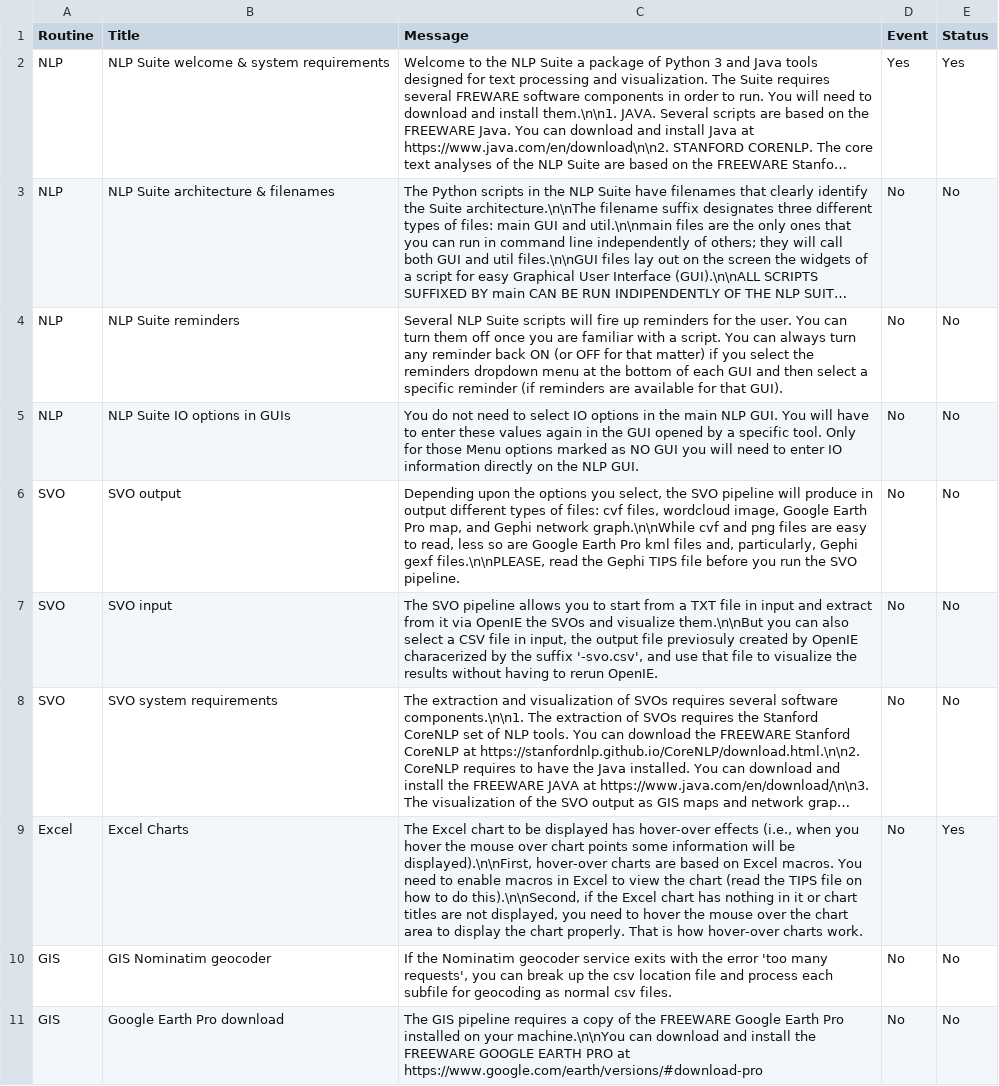
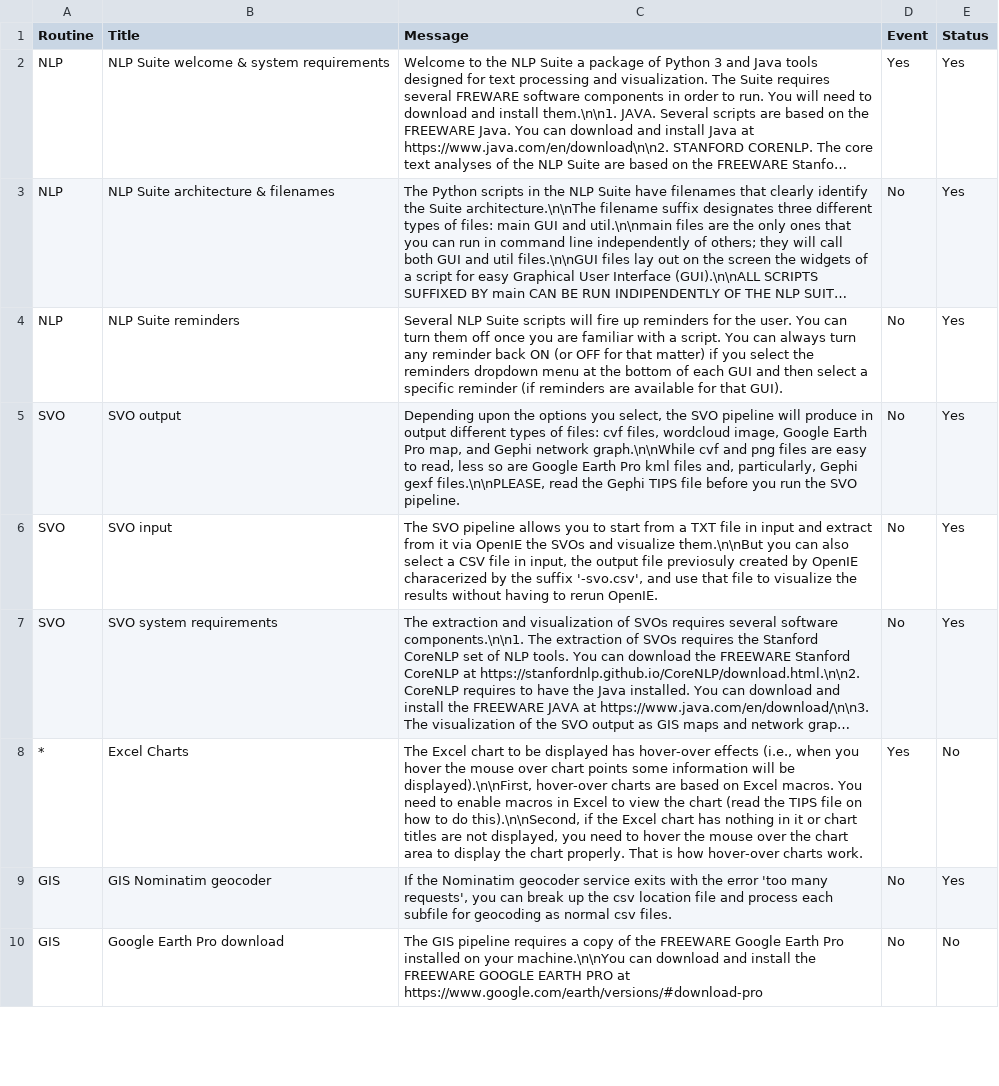
Before and after one commit to NLP-Suite/NLP-Suite, a CSV file: reminders/reminders.csv, drawn as a sheet; only a part is shown; long unchanged cells end in …; removed rows and columns are numbered as before the commit, all else as after; the diff covers the shown part only; the diff names each change by its address in the sheet, - before the commit and + after, or states it on an @@ line.

```diff
--- a/reminders/reminders.csv
+++ b/reminders/reminders.csv
-E3:E4 (Status): No
+E3:E4 (Status): Yes
-row 5: NLP | NLP Suite IO options in GUIs | You do not need to select IO options in the main NLP GUI. You will have to enter these values again in the GUI opened by a specific tool. Only for those Menu options marked as NO GUI you will need to enter IO information directly on the NLP GUI. | No | No
-E5:E7 (Status): No
+E5:E7 (Status): Yes
-row 9: Excel | Excel Charts | The Excel chart to be displayed has hover-over effects (i.e., when you hover the mouse over chart points some information will be displayed).\n\nFirst, hover-over charts are based on Excel macros. You need to enable macros in Excel to view the chart (read the TIPS file on how to do this).\n\nSecond, if the Excel chart has nothing in it or chart titles are not displayed, you need to hover the mouse over the chart area to display the chart properly. That is how hover-over charts work. | No | Yes
+row 8: * | Excel Charts | The Excel chart to be displayed has hover-over effects (i.e., when you hover the mouse over chart points some information will be displayed).\n\nFirst, hover-over charts are based on Excel macros. You need to enable macros in Excel to view the chart (read the TIPS file on how to do this).\n\nSecond, if the Excel chart has nothing in it or chart titles are not displayed, you need to hover the mouse over the chart area to display the chart properly. That is how hover-over charts work. | Yes | No
-E9 (Status): No
+E9 (Status): Yes
```
Also changed, not shown: 19 added rows, 8 removed rows, 4 moved rows and 16 edited cells elsewhere in this file, 3 other files.
